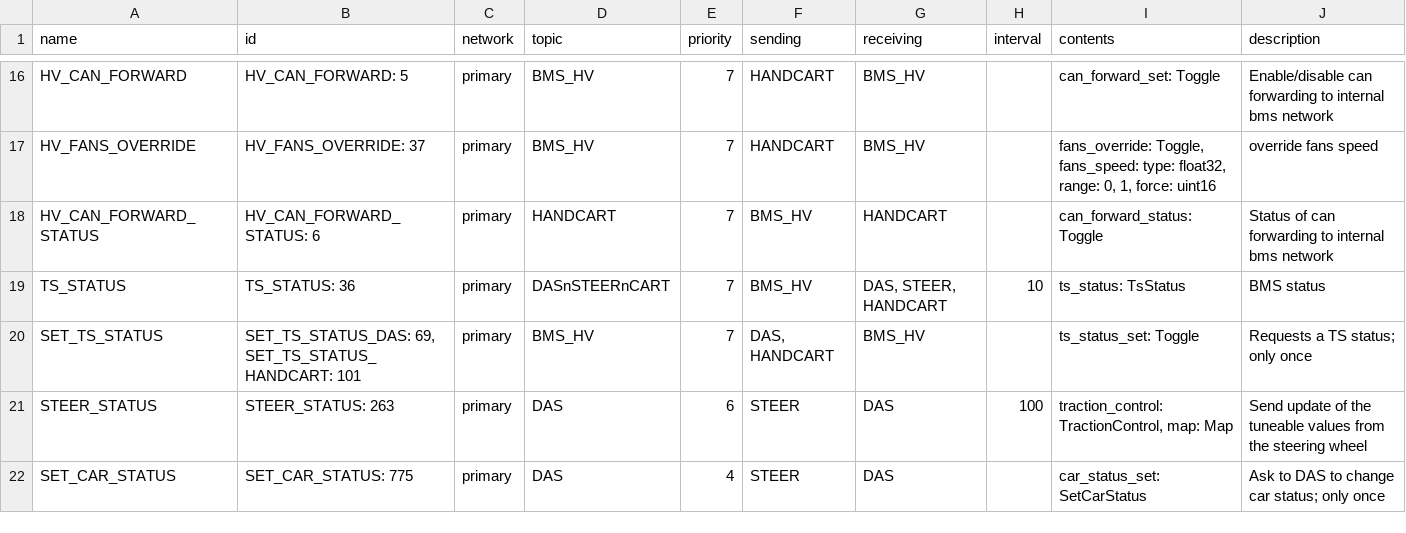
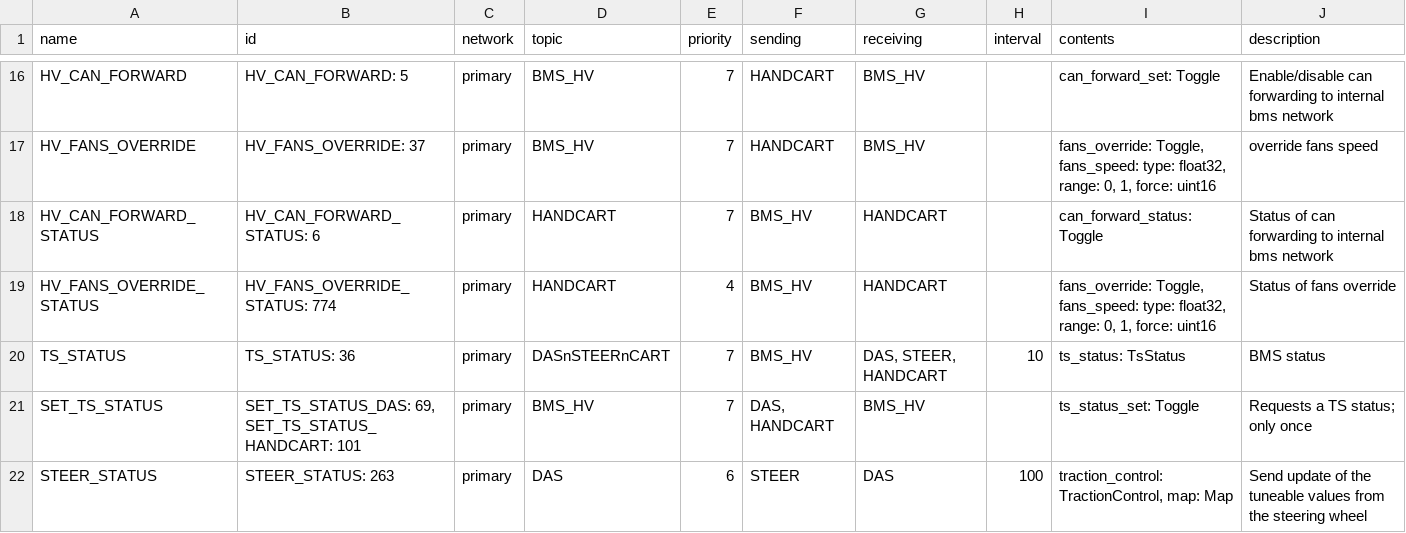
Before and after one commit to eagletrt/can, a CSV file: csv/networks.csv, drawn as a sheet; only a part is shown, gaps mark what is left out; the shorter side is filled out with more unchanged rows.

```diff
--- a/csv/networks.csv
+++ b/csv/networks.csv
@@ -18,2 +18,3 @@ HV_FANS_OVERRIDE,HV_FANS_OVERRIDE: 37,primary,BMS_HV,7,HANDCART,BMS_HV,,"fans_ov
 HV_CAN_FORWARD_STATUS,HV_CAN_FORWARD_STATUS: 6,primary,HANDCART,7,BMS_HV,HANDCART,,can_forward_status: Toggle,Status of can forwarding to internal bms network
+HV_FANS_OVERRIDE_STATUS,HV_FANS_OVERRIDE_STATUS: 774,primary,HANDCART,4,BMS_HV,HANDCART,,"fans_override: Toggle, fans_speed: type: float32, range: 0, 1, force: uint16",Status of fans override
 TS_STATUS,TS_STATUS: 36,primary,DASnSTEERnCART,7,BMS_HV,"DAS, STEER, HANDCART",10,ts_status: TsStatus,BMS status
```
Also changed, not shown: 12 other files.
